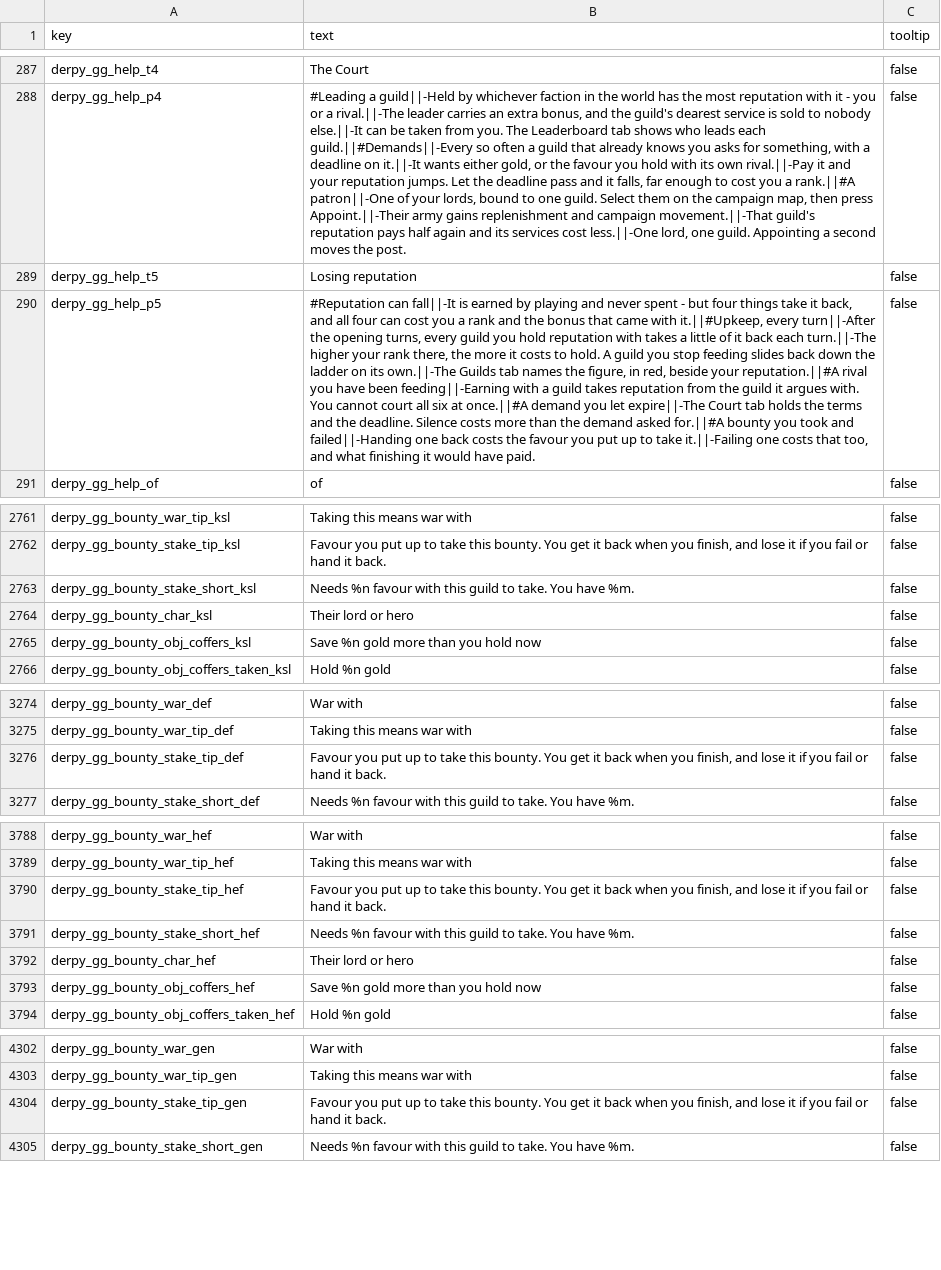
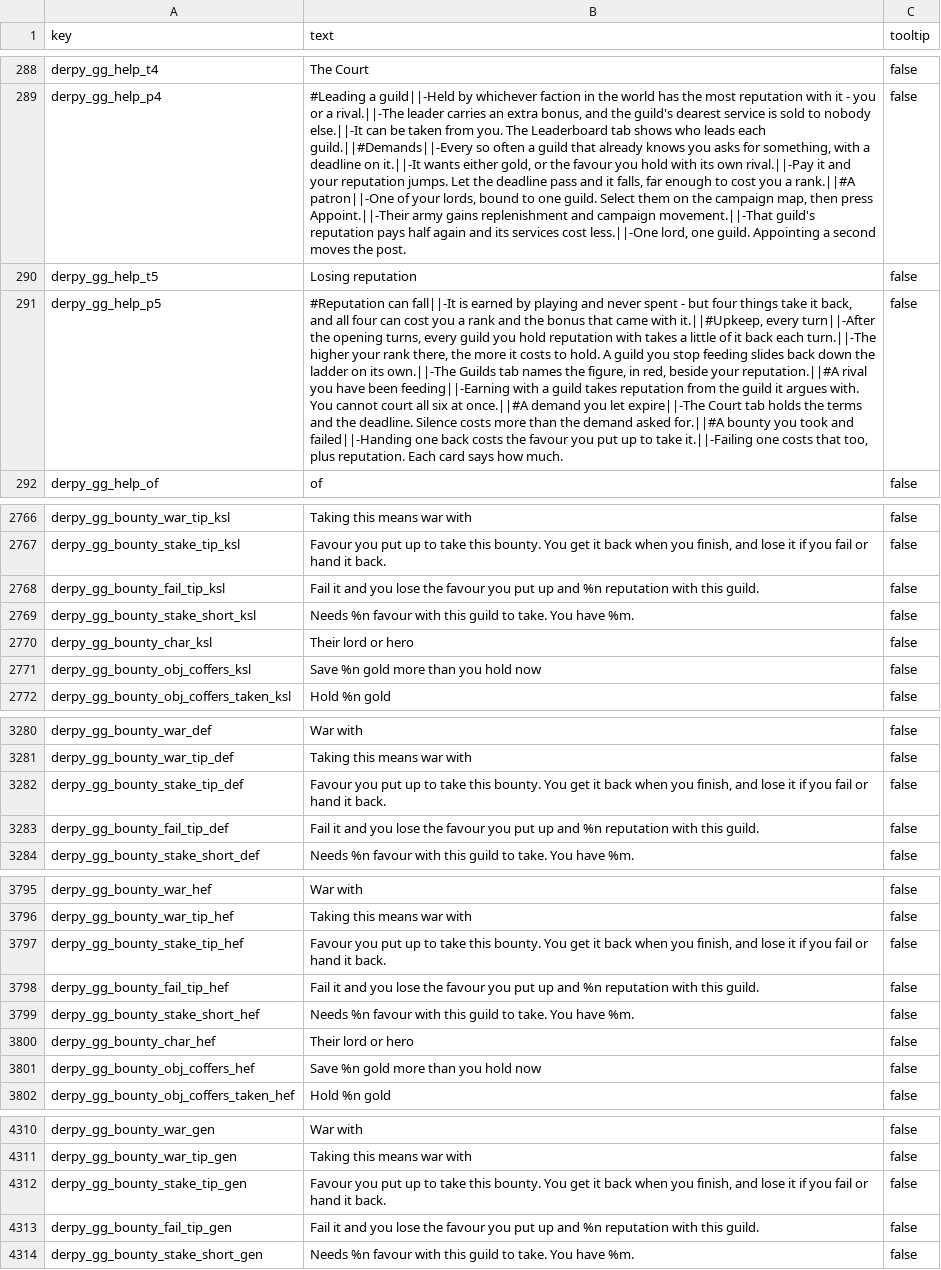
Before and after one commit to DerpyNewb/derpy-great-guilds, a TSV file: Modding Files/source/great_guilds/loc.tsv, drawn as a sheet; only a part is shown, gaps mark what is left out; addresses are those after the commit; the diff covers the shown part only; the diff names each change by its address in the sheet, - before the commit and + after, or states it on an @@ line.

```diff
--- a/Modding Files/source/great_guilds/loc.tsv
+++ b/Modding Files/source/great_guilds/loc.tsv
-B291 (text): …that too, and what finishing it would have paid.
+B291 (text): …that too, plus reputation. Each card says how much.
+row 2768: derpy_gg_bounty_fail_tip_ksl | Fail it and you lose the favour you put up and %n reputation with this guild. | false
+row 3283: derpy_gg_bounty_fail_tip_def | Fail it and you lose the favour you put up and %n reputation with this guild. | false
+row 3798: derpy_gg_bounty_fail_tip_hef | Fail it and you lose the favour you put up and %n reputation with this guild. | false
+row 4313: derpy_gg_bounty_fail_tip_gen | Fail it and you lose the favour you put up and %n reputation with this guild. | false
```
Also changed, not shown: 5 added rows and 17 edited cells elsewhere in this file, 5 other files.
